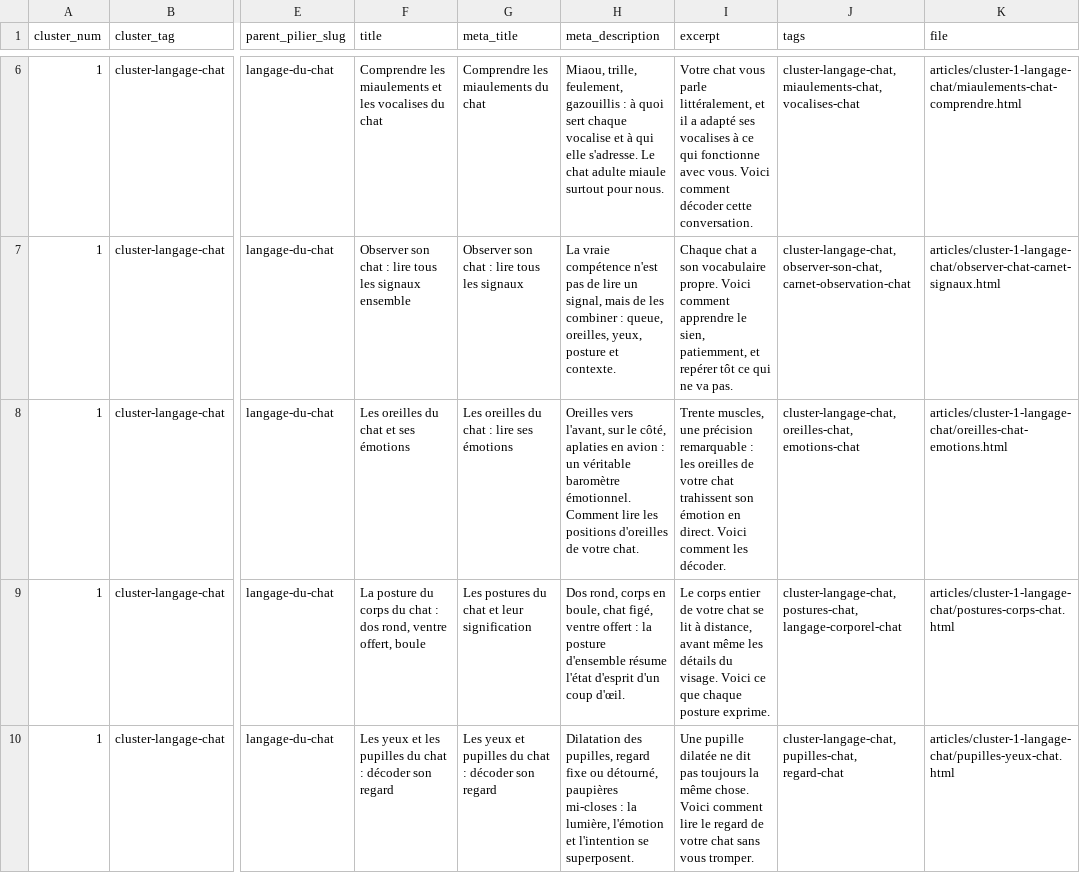
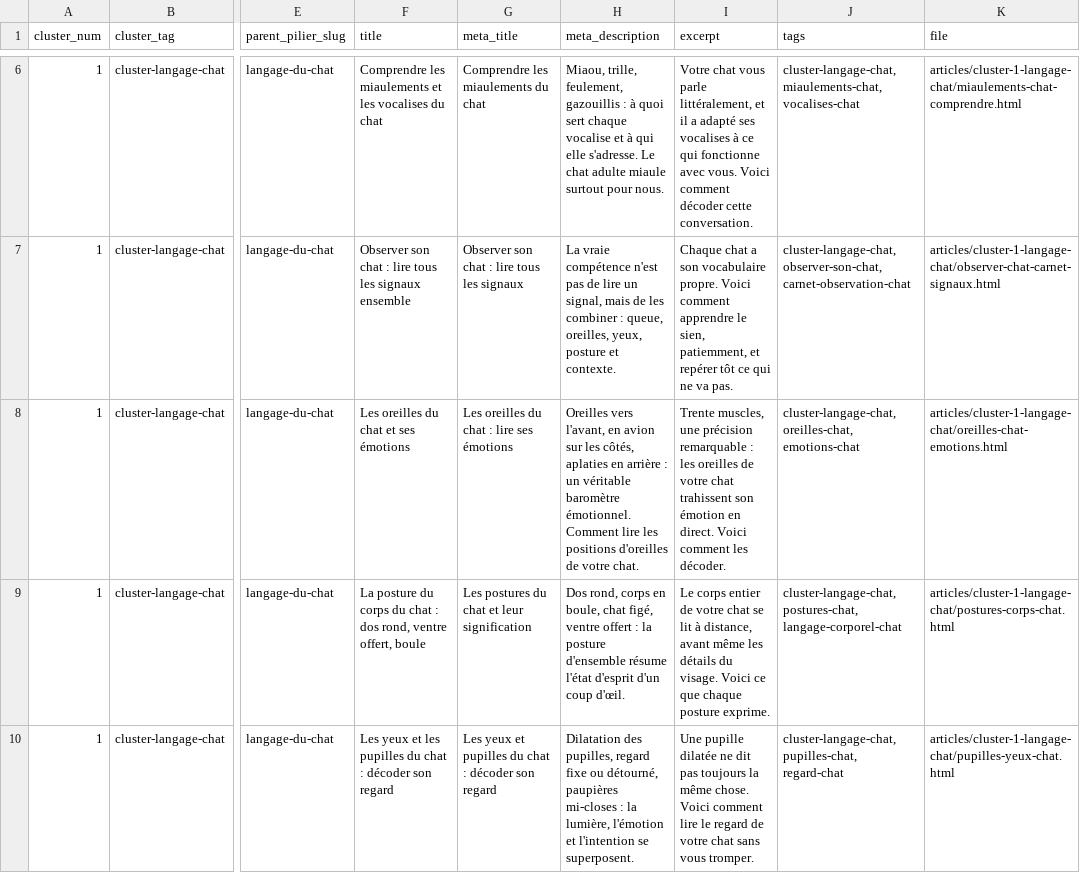
Before and after one commit to Regis777/gus-frost-blog, a CSV file: gus-frost-blog/manifest_chat.csv, drawn as a sheet; only a part is shown, gaps mark what is left out; the diff names each change by its address in the sheet, - before the commit and + after, or states it on an @@ line.

```diff
--- a/gus-frost-blog/manifest_chat.csv
+++ b/gus-frost-blog/manifest_chat.csv
-H8 (meta_description): …vers l'avant, sur le côté, aplaties en avion : un…
+H8 (meta_description): …vers l'avant, en avion sur les côtés, aplaties en arrière : un…
```
Also changed, not shown: gus-frost-blog/manifest.csv, 15 other files.
